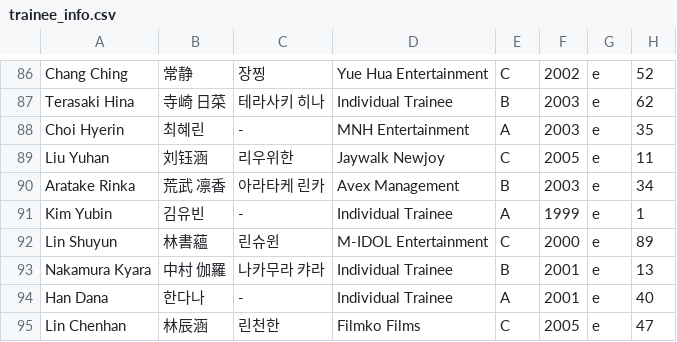
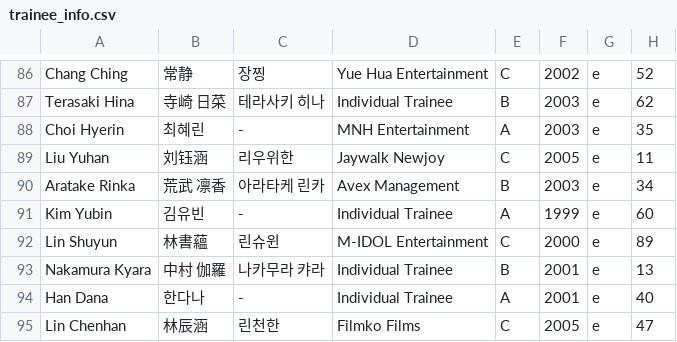
Before and after one commit to tinkatonz/elite-class-ranker, a CSV file: trainee_info.csv, drawn as a sheet; only a part is shown, gaps mark what is left out; the diff covers the shown part only.

```diff
--- a/trainee_info.csv
+++ b/trainee_info.csv
@@ -90,3 +90,3 @@
 "Aratake Rinka","荒武 凛香","아라타케 린카","Avex Management","B","2003","e","34"
-"Kim Yubin","김유빈","-","Individual Trainee","A","1999","e","1"
+"Kim Yubin","김유빈","-","Individual Trainee","A","1999","e","60"
 "Lin Shuyun","林書蘊","린슈윈","M-IDOL Entertainment","C","2000","e","89"
```
Also changed, not shown: 13 edited cells elsewhere in this file.
